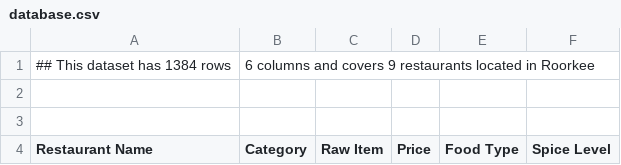
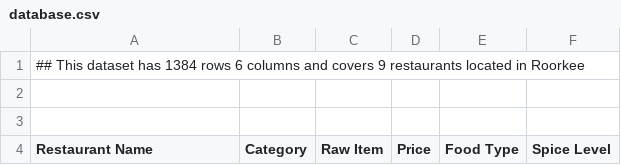
Before and after one commit to laksh7218/RestroBot, a CSV file: database.csv, drawn as a sheet; only a part is shown.

Commit message:
Update database.csv

```diff
--- a/database.csv
+++ b/database.csv
@@ -1,2 +1,2 @@
-## This dataset has 1384 rows, 6 columns and covers 9 restaurants located in Roorkee
+## This dataset has 1384 rows 6 columns and covers 9 restaurants located in Roorkee
 
```
